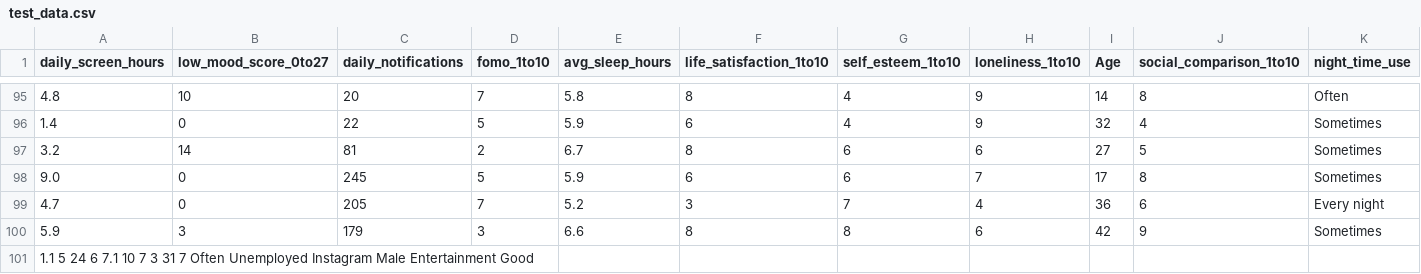
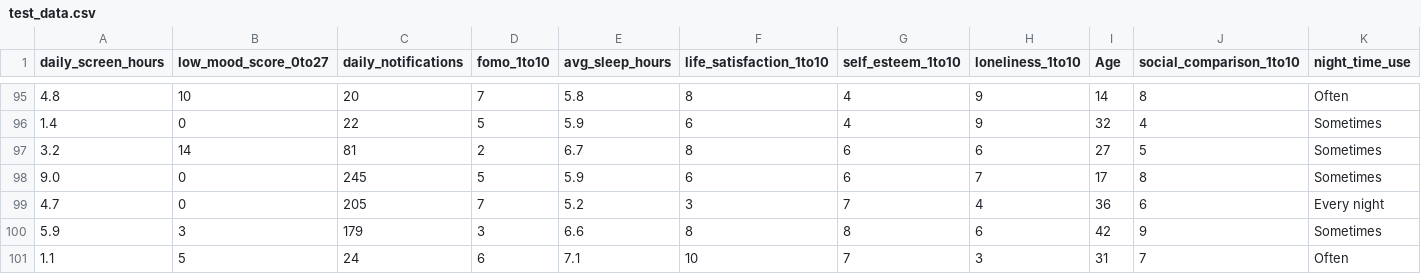
Before and after one commit to 2026ak05324/wellbeing-band-classifier, a CSV file: test_data.csv, drawn as a sheet; only a part is shown, gaps mark what is left out; removed rows and columns are numbered as before the commit, all else as after; rows hold the shown columns only; the diff names each change by its address in the sheet, - before the commit and + after, or states it on an @@ line.

```diff
--- a/test_data.csv
+++ b/test_data.csv
-row 101: 1.1 5 24 6 7.1 10 7 3 31 7 Often Unemployed Instagram Male Entertainment Good
+row 101: 1.1 | 5 | 24 | 6 | 7.1 | 10 | 7 | 3 | 31 | 7 | Often
```
